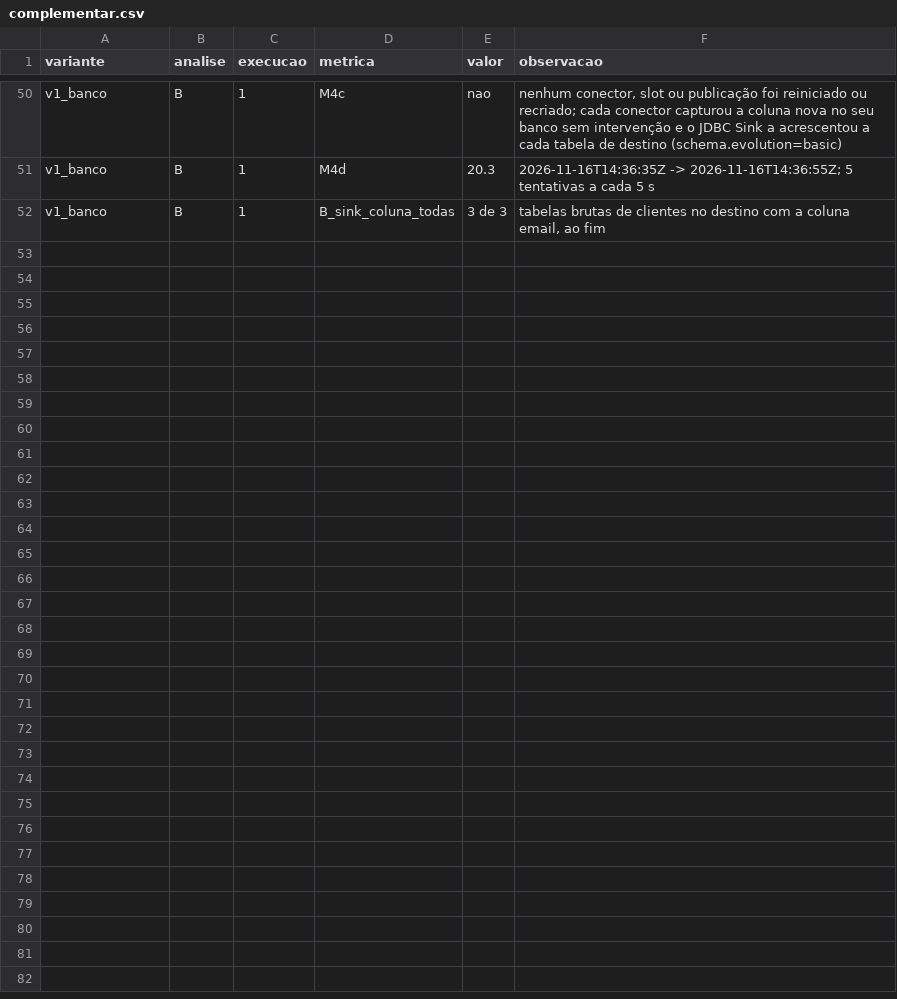
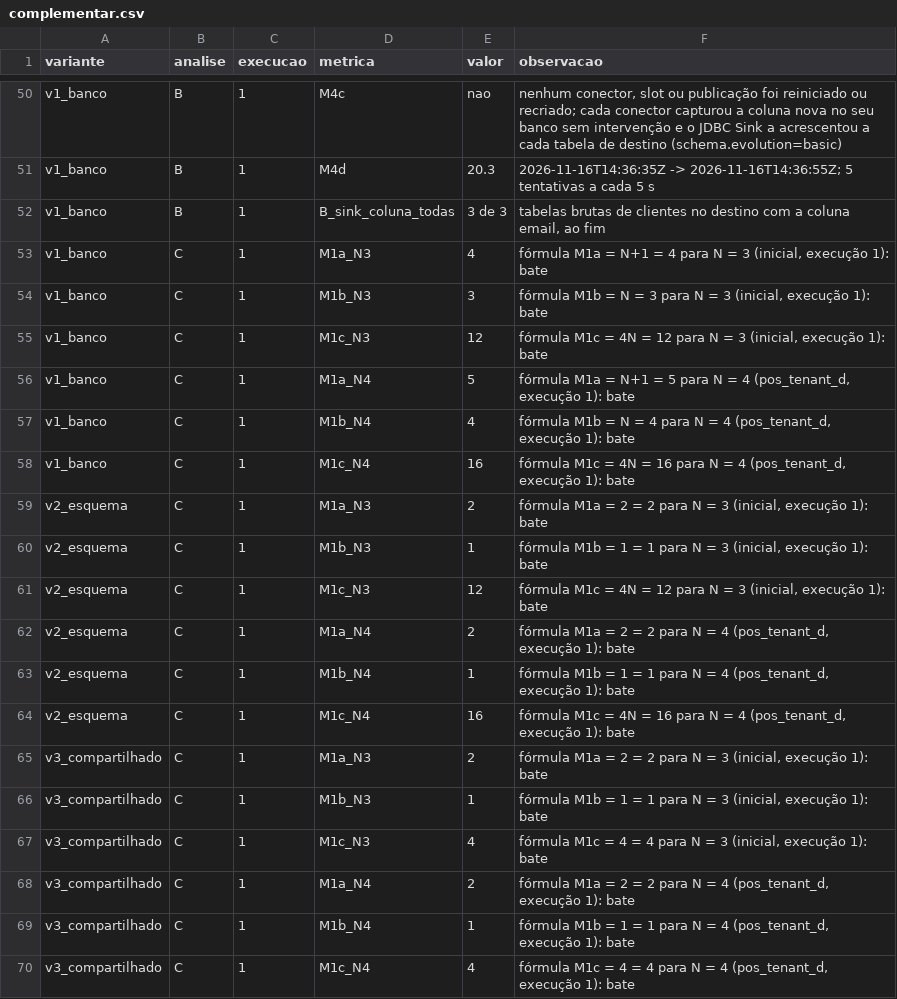
Before and after one commit to WillxBernardo/prototipo-multitenant, a CSV file: medicoes/complementar.csv, drawn as a sheet; only a part is shown, gaps mark what is left out.

Commit message:
Análise C (complementar): fórmulas de crescimento de M1 confrontadas com N = 3 e N = 4

```diff
--- a/medicoes/complementar.csv
+++ b/medicoes/complementar.csv
@@ -52 +52,19 @@ v1_banco,B,1,M4d,20.3,2026-11-16T14:36:35Z -> 2026-11-16T14:36:55Z; 5 tentativas
 v1_banco,B,1,B_sink_coluna_todas,3 de 3,"tabelas brutas de clientes no destino com a coluna email, ao fim"
+v1_banco,C,1,M1a_N3,4,"fórmula M1a = N+1 = 4 para N = 3 (inicial, execução 1): bate"
+v1_banco,C,1,M1b_N3,3,"fórmula M1b = N = 3 para N = 3 (inicial, execução 1): bate"
+v1_banco,C,1,M1c_N3,12,"fórmula M1c = 4N = 12 para N = 3 (inicial, execução 1): bate"
+v1_banco,C,1,M1a_N4,5,"fórmula M1a = N+1 = 5 para N = 4 (pos_tenant_d, execução 1): bate"
+v1_banco,C,1,M1b_N4,4,"fórmula M1b = N = 4 para N = 4 (pos_tenant_d, execução 1): bate"
+v1_banco,C,1,M1c_N4,16,"fórmula M1c = 4N = 16 para N = 4 (pos_tenant_d, execução 1): bate"
+v2_esquema,C,1,M1a_N3,2,"fórmula M1a = 2 = 2 para N = 3 (inicial, execução 1): bate"
+v2_esquema,C,1,M1b_N3,1,"fórmula M1b = 1 = 1 para N = 3 (inicial, execução 1): bate"
+v2_esquema,C,1,M1c_N3,12,"fórmula M1c = 4N = 12 para N = 3 (inicial, execução 1): bate"
+v2_esquema,C,1,M1a_N4,2,"fórmula M1a = 2 = 2 para N = 4 (pos_tenant_d, execução 1): bate"
+v2_esquema,C,1,M1b_N4,1,"fórmula M1b = 1 = 1 para N = 4 (pos_tenant_d, execução 1): bate"
+v2_esquema,C,1,M1c_N4,16,"fórmula M1c = 4N = 16 para N = 4 (pos_tenant_d, execução 1): bate"
+v3_compartilhado,C,1,M1a_N3,2,"fórmula M1a = 2 = 2 para N = 3 (inicial, execução 1): bate"
+v3_compartilhado,C,1,M1b_N3,1,"fórmula M1b = 1 = 1 para N = 3 (inicial, execução 1): bate"
+v3_compartilhado,C,1,M1c_N3,4,"fórmula M1c = 4 = 4 para N = 3 (inicial, execução 1): bate"
+v3_compartilhado,C,1,M1a_N4,2,"fórmula M1a = 2 = 2 para N = 4 (pos_tenant_d, execução 1): bate"
+v3_compartilhado,C,1,M1b_N4,1,"fórmula M1b = 1 = 1 para N = 4 (pos_tenant_d, execução 1): bate"
+v3_compartilhado,C,1,M1c_N4,4,"fórmula M1c = 4 = 4 para N = 4 (pos_tenant_d, execução 1): bate"
```
Also changed, not shown: 2 other files.
